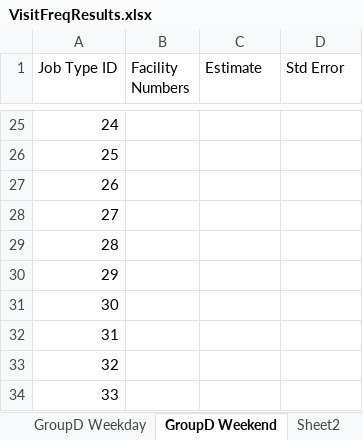
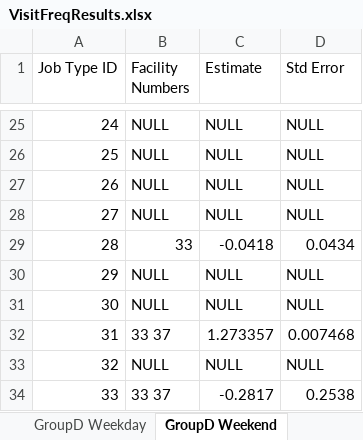
Before and after one commit to eodole/CompEpi, an Excel workbook: Results/VisitFreqResults.xlsx, sheet GroupD Weekend, drawn as a sheet; only a part is shown, gaps mark what is left out; values as stored, in another font and other column widths than the file's, no borders; the diff covers the shown part only; the diff names each change by its address in the sheet, - before the commit and + after, or states it on an @@ line.

```diff
--- a/Results/VisitFreqResults.xlsx (sheet GroupD Weekend)
+++ b/Results/VisitFreqResults.xlsx (sheet GroupD Weekend)
-sheet tab: Sheet2
-B25:B28 (Facility Numbers): (empty)
+B25:B28 (Facility Numbers): NULL
-C25:C28 (Estimate): (empty)
+C25:C28 (Estimate): NULL
-D25:D28 (Std Error): (empty)
+D25:D28 (Std Error): NULL
-B29 (Facility Numbers): (empty)
+B29 (Facility Numbers): 33
-C29 (Estimate): (empty)
+C29 (Estimate): -0.0418
-D29 (Std Error): (empty)
+D29 (Std Error): 0.0434
-B30:B31 (Facility Numbers): (empty)
+B30:B31 (Facility Numbers): NULL
-C30:C31 (Estimate): (empty)
+C30:C31 (Estimate): NULL
-D30:D31 (Std Error): (empty)
+D30:D31 (Std Error): NULL
-B32 (Facility Numbers): (empty)
+B32 (Facility Numbers): 33 37
-C32 (Estimate): (empty)
+C32 (Estimate): 1.273357
-D32 (Std Error): (empty)
+D32 (Std Error): 0.007468
-B33 (Facility Numbers): (empty)
+B33 (Facility Numbers): NULL
-C33 (Estimate): (empty)
+C33 (Estimate): NULL
-D33 (Std Error): (empty)
+D33 (Std Error): NULL
-B34 (Facility Numbers): (empty)
+B34 (Facility Numbers): 33 37
-C34 (Estimate): (empty)
+C34 (Estimate): -0.2817
-D34 (Std Error): (empty)
+D34 (Std Error): 0.2538
```
Also changed, not shown: 33 edited cells elsewhere in this sheet, other sheet tabs, 3 other files.
